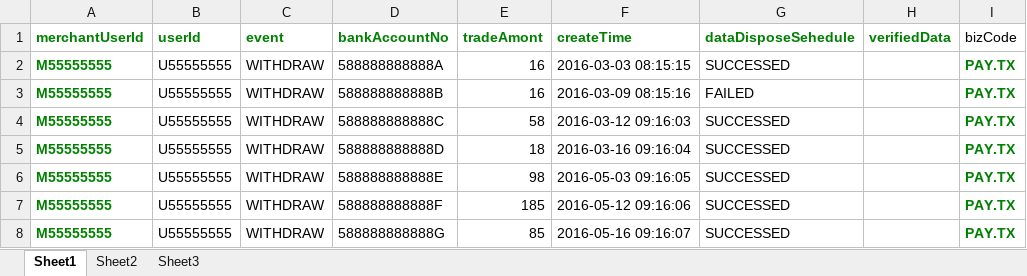
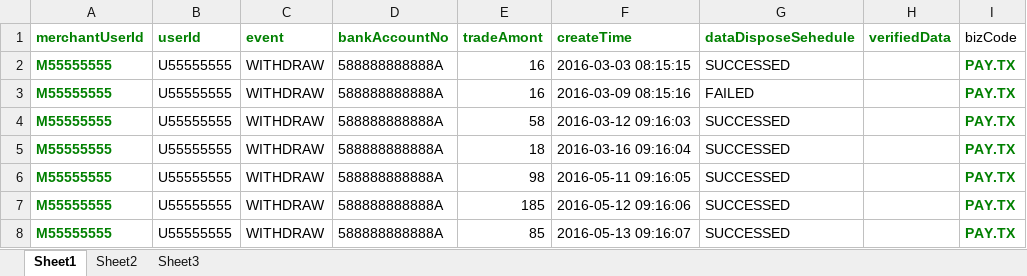
Before and after one commit to hkaitao/test, an Excel workbook: test-main/src/main/resources/rule5/发送到流立方的数据.xlsx, sheet Sheet1, drawn as a sheet; values as stored, in another font and other column widths than the file's, no borders; the diff names each change by its address in the sheet, - before the commit and + after, or states it on an @@ line.

```diff
--- a/test-main/src/main/resources/rule5/发送到流立方的数据.xlsx (sheet Sheet1)
+++ b/test-main/src/main/resources/rule5/发送到流立方的数据.xlsx (sheet Sheet1)
-D3 (bankAccountNo): 588888888888B
+D3 (bankAccountNo): 588888888888A
-D4 (bankAccountNo): 588888888888C
+D4 (bankAccountNo): 588888888888A
-D5 (bankAccountNo): 588888888888D
+D5 (bankAccountNo): 588888888888A
-D6 (bankAccountNo): 588888888888E
+D6 (bankAccountNo): 588888888888A
-F6 (createTime): 2016-05-03 09:16:05
+F6 (createTime): 2016-05-11 09:16:05
-D7 (bankAccountNo): 588888888888F
+D7 (bankAccountNo): 588888888888A
-D8 (bankAccountNo): 588888888888G
+D8 (bankAccountNo): 588888888888A
-F8 (createTime): 2016-05-16 09:16:07
+F8 (createTime): 2016-05-13 09:16:07
```
Also changed, not shown: test-main/src/main/resources/rule6/发送到流立方的数据.xlsx, test-main/src/main/resources/rule6/验证数据.xlsx, 8 other files.
